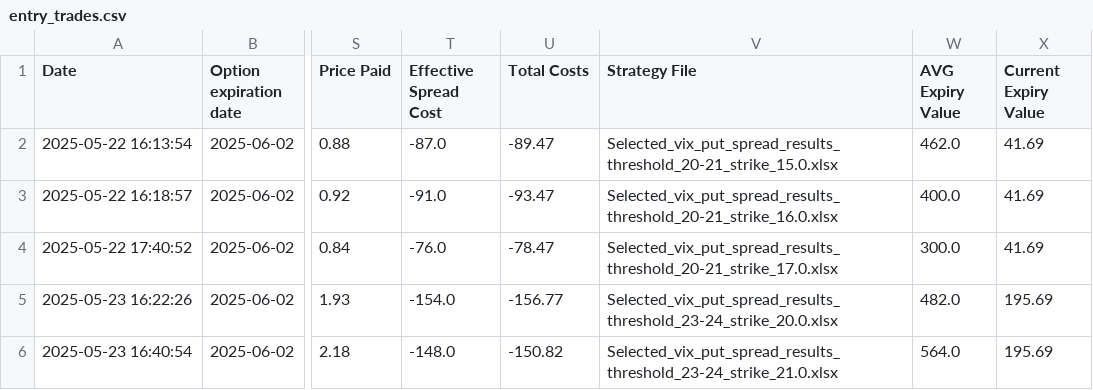
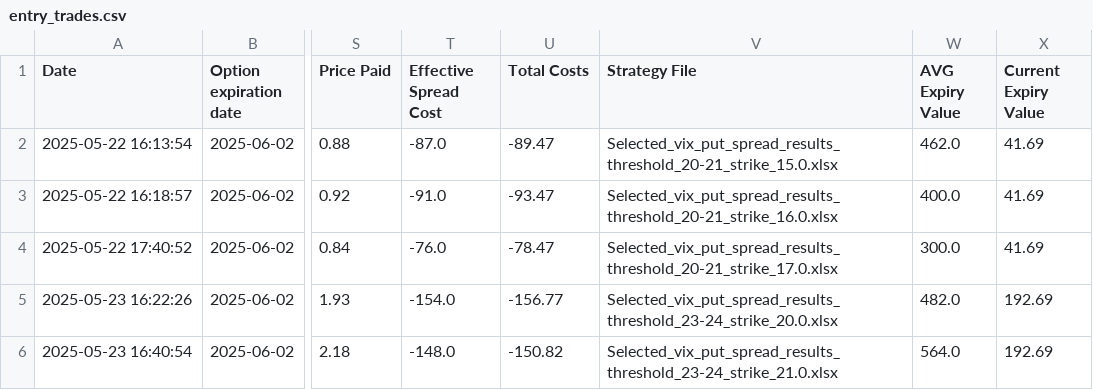
Before and after one commit to BenjiFaccin/VIX_trading_strategy, a CSV file: static/data/entry_trades.csv, drawn as a sheet; only a part is shown, gaps mark what is left out; the diff names each change by its address in the sheet, - before the commit and + after, or states it on an @@ line.

Commit message:
Trade Update

```diff
--- a/static/data/entry_trades.csv
+++ b/static/data/entry_trades.csv
-X5:X6 (Current Expiry Value): 195.69
+X5:X6 (Current Expiry Value): 192.69
```
